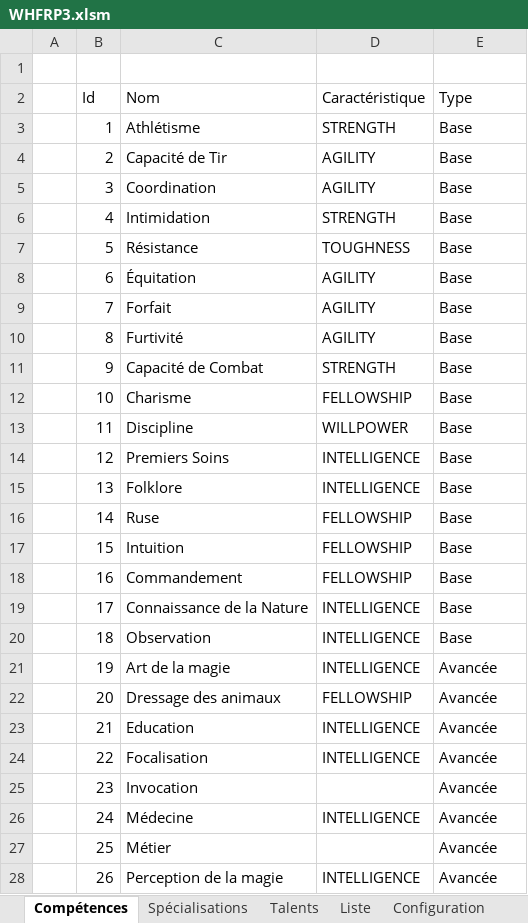
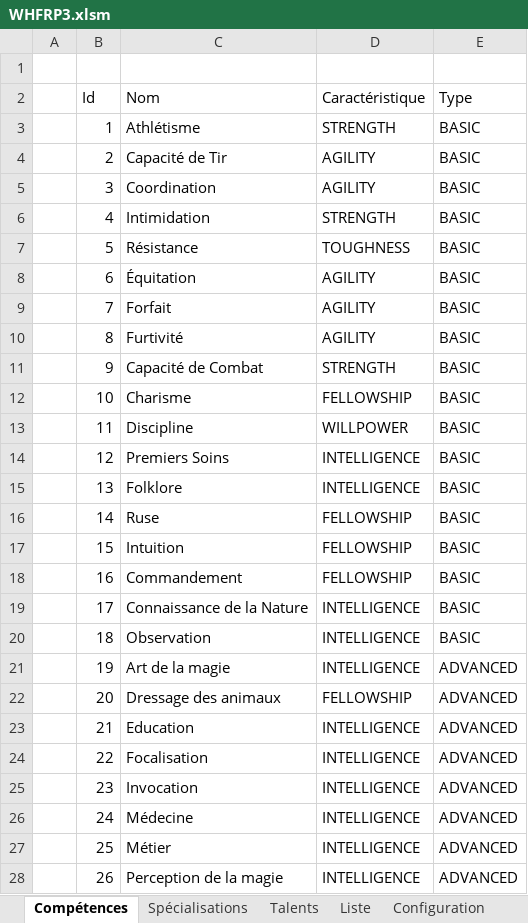
Before and after one commit to CNicolas/WarHammerDiceLauncherAndroid, an Excel workbook: WHFRP3.xlsm, sheet Compétences, drawn as a sheet; only a part is shown; values as stored, in another font and other column widths than the file's, no borders; table styles not drawn; the diff covers the shown part only; the diff names each change by its address in the sheet, - before the commit and + after, or states it on an @@ line.

Commit message:
Update skills table in Excel file

```diff
--- a/WHFRP3.xlsm (sheet Compétences)
+++ b/WHFRP3.xlsm (sheet Compétences)
-E3:E20 (Type): Base
+E3:E20 (Type): BASIC
-E21:E28 (Type): Avancée
+E21:E28 (Type): ADVANCED
-D25 (Caractéristique): (empty)
+D25 (Caractéristique): INTELLIGENCE
-D27 (Caractéristique): (empty)
+D27 (Caractéristique): INTELLIGENCE
```
Also changed, not shown: 2 edited cells elsewhere in this sheet.
